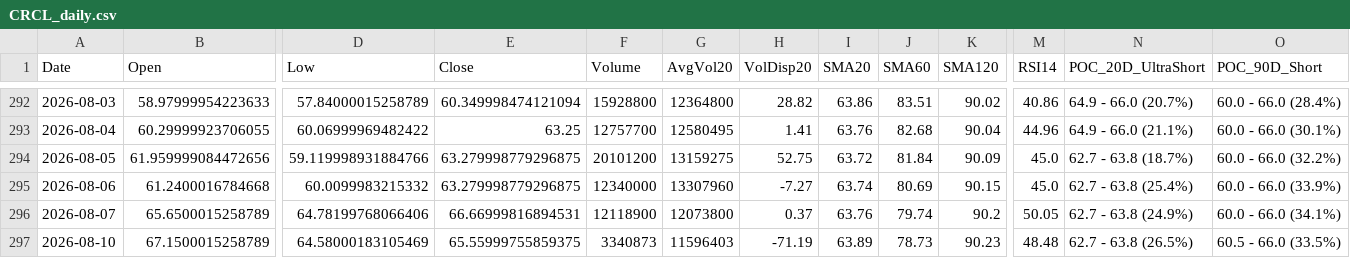
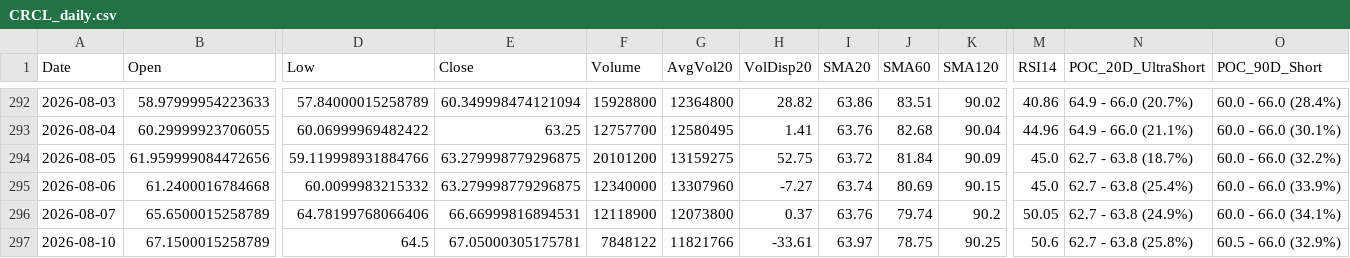
Before and after one commit to Junwoo-Genius/market-snapshot, a CSV file: public/csv/CRCL_daily.csv, drawn as a sheet; only a part is shown, gaps mark what is left out; the diff names each change by its address in the sheet, - before the commit and + after, or states it on an @@ line.

```diff
--- a/public/csv/CRCL_daily.csv
+++ b/public/csv/CRCL_daily.csv
-D297 (Low): 64.58000183105469
+D297 (Low): 64.5
-E297 (Close): 65.55999755859375
+E297 (Close): 67.05000305175781
-F297 (Volume): 3340873
+F297 (Volume): 7848122
-G297 (AvgVol20): 11596403
+G297 (AvgVol20): 11821766
-H297 (VolDisp20): -71.19
+H297 (VolDisp20): -33.61
-I297 (SMA20): 63.89
+I297 (SMA20): 63.97
-J297 (SMA60): 78.73
+J297 (SMA60): 78.75
-K297 (SMA120): 90.23
+K297 (SMA120): 90.25
-M297 (RSI14): 48.48
+M297 (RSI14): 50.6
-N297 (POC_20D_UltraShort): 62.7 - 63.8 (26.5%)
+N297 (POC_20D_UltraShort): 62.7 - 63.8 (25.8%)
-O297 (POC_90D_Short): 60.5 - 66.0 (33.5%)
+O297 (POC_90D_Short): 60.5 - 66.0 (32.9%)
```
Also changed, not shown: public/csv/ASTS_daily.csv, public/csv/IONQ_daily.csv, 26 other files.
